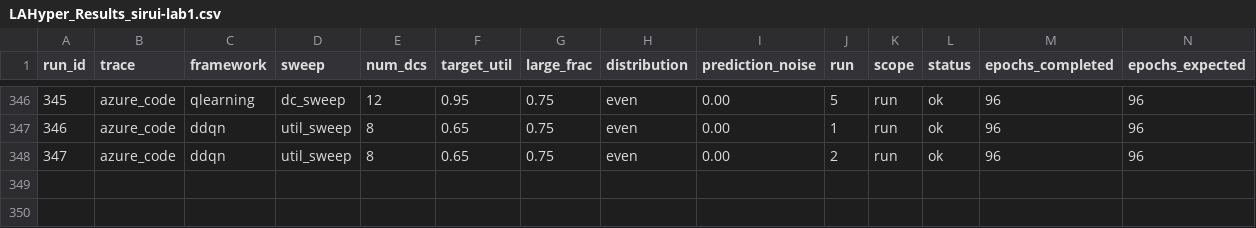
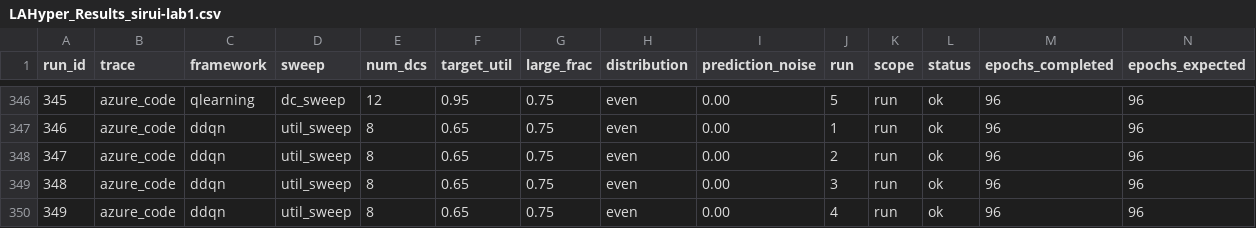
Before and after one commit to hmoore01/LLMScheduling, a CSV file: ipdps/experiment_results/LAHyper_Results_sirui-lab1.csv, drawn as a sheet; only a part is shown, gaps mark what is left out; rows hold the shown columns only; the diff names each change by its address in the sheet, - before the commit and + after, or states it on an @@ line.

Commit message:
results[sirui-lab1]: 2026-06-12 23:46:20

```diff
--- a/ipdps/experiment_results/LAHyper_Results_sirui-lab1.csv
+++ b/ipdps/experiment_results/LAHyper_Results_sirui-lab1.csv
+row 349: 348 | azure_code | ddqn | util_sweep | 8 | 0.65 | 0.75 | even | 0.00 | 3 | run | ok | 96 | 96
+row 350: 349 | azure_code | ddqn | util_sweep | 8 | 0.65 | 0.75 | even | 0.00 | 4 | run | ok | 96 | 96
```
